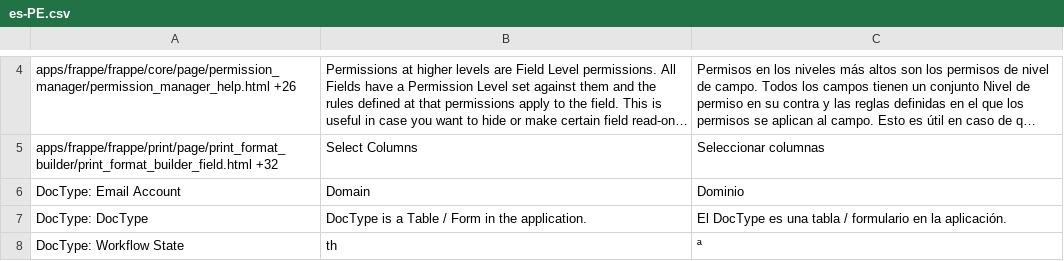
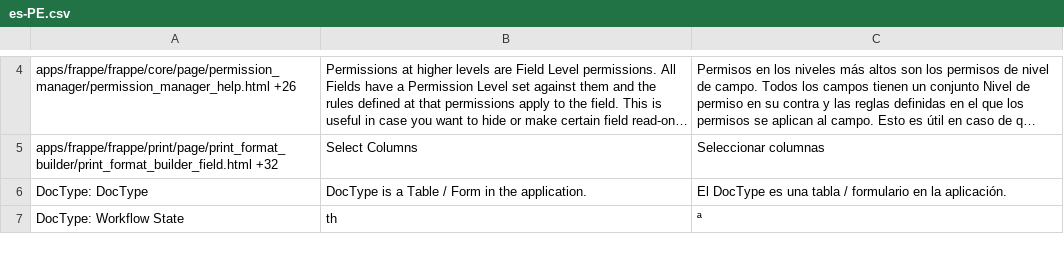
Before and after one commit to Dinext-pro/dinext_platform, a CSV file: frappe/translations/es-PE.csv, drawn as a sheet; only a part is shown, gaps mark what is left out; long unchanged cells end in …; the diff names each change by its address in the sheet, - before the commit and + after, or states it on an @@ line.

```diff
--- a/frappe/translations/es-PE.csv
+++ b/frappe/translations/es-PE.csv
-row 6: DocType: Email Account | Domain | Dominio
```
Also changed, not shown: frappe/translations/es.csv, frappe/translations/fa.csv, 7 other files.
